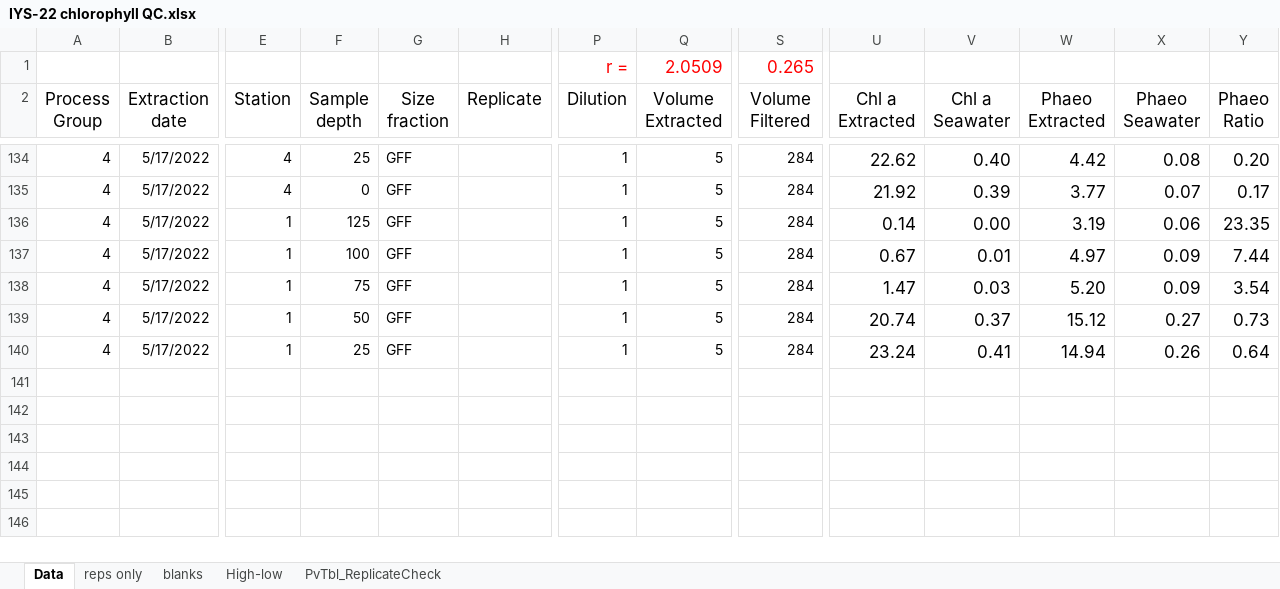
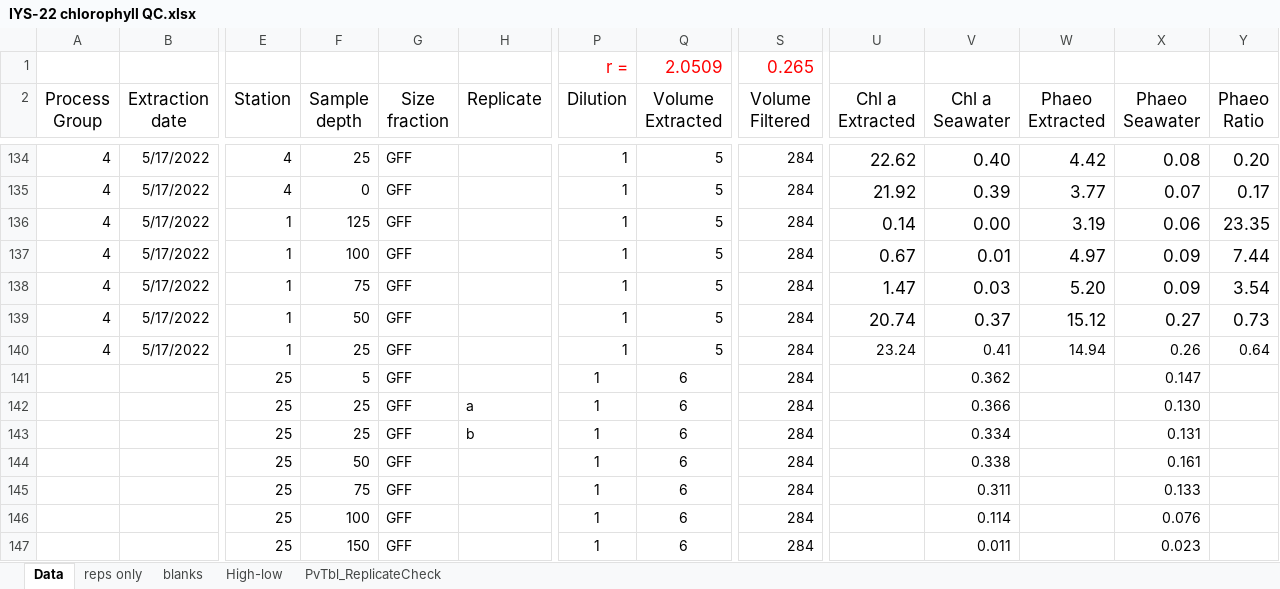
Before and after one commit to international-year-of-the-salmon/2022-shimada-chlorophyll, an Excel workbook: original_data/IYS-22 chlorophyll QC.xlsx, sheet Data, drawn as a sheet; only a part is shown, gaps mark what is left out; values as stored, in another font and other column widths than the file's, no borders; rows hold the shown columns only; the diff names each change by its address in the sheet, - before the commit and + after, or states it on an @@ line.

Commit message:
updated chlorophyll data with data from station 25 provided by Jeanette Gann

```diff
--- a/original_data/IYS-22 chlorophyll QC.xlsx (sheet Data)
+++ b/original_data/IYS-22 chlorophyll QC.xlsx (sheet Data)
@@ U140:Y140 text size: smaller @@
+row 141:  |  | 25 | 5 | GFF |  | 1 | 6 | 284 |  | 0.362 |  | 0.147
+row 142:  |  | 25 | 25 | GFF | a | 1 | 6 | 284 |  | 0.366 |  | 0.130
+row 143:  |  | 25 | 25 | GFF | b | 1 | 6 | 284 |  | 0.334 |  | 0.131
+row 144:  |  | 25 | 50 | GFF |  | 1 | 6 | 284 |  | 0.338 |  | 0.161
+row 145:  |  | 25 | 75 | GFF |  | 1 | 6 | 284 |  | 0.311 |  | 0.133
+row 146:  |  | 25 | 100 | GFF |  | 1 | 6 | 284 |  | 0.114 |  | 0.076
+row 147:  |  | 25 | 150 | GFF |  | 1 | 6 | 284 |  | 0.011 |  | 0.023
```
Also changed, not shown: 1 other file.
